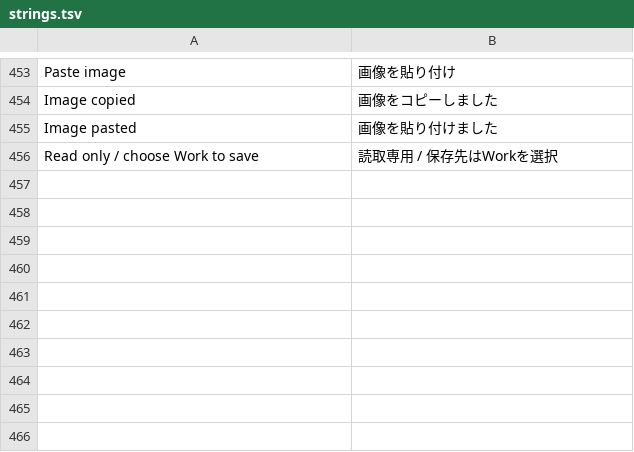
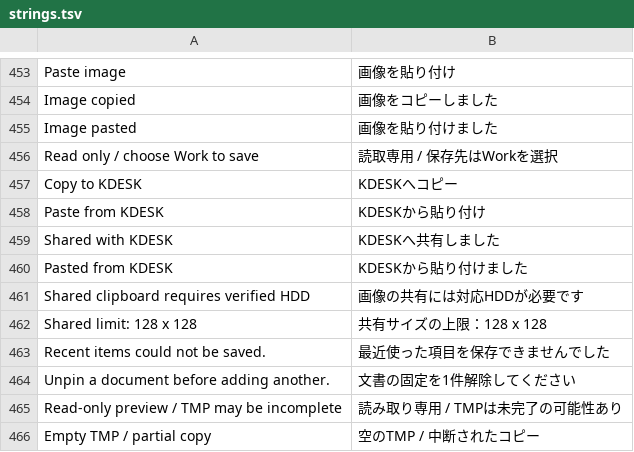
Before and after one commit to kumakumapon/MS-DOS, a TSV file: tools/kgui32/ui/strings.tsv, drawn as a sheet; only a part is shown, gaps mark what is left out.

Commit message:
Persist KGUI32 workspace history and exchange images with KDESK

```diff
--- a/tools/kgui32/ui/strings.tsv
+++ b/tools/kgui32/ui/strings.tsv
@@ -456 +456,11 @@ Image pasted	画像を貼り付けました
 Read only / choose Work to save	読取専用 / 保存先はWorkを選択
+Copy to KDESK	KDESKへコピー
+Paste from KDESK	KDESKから貼り付け
+Shared with KDESK	KDESKへ共有しました
+Pasted from KDESK	KDESKから貼り付けました
+Shared clipboard requires verified HDD	画像の共有には対応HDDが必要です
+Shared limit: 128 x 128	共有サイズの上限：128 x 128
+Recent items could not be saved.	最近使った項目を保存できませんでした
+Unpin a document before adding another.	文書の固定を1件解除してください
+Read-only preview / TMP may be incomplete	読み取り専用 / TMPは未完了の可能性あり
+Empty TMP / partial copy	空のTMP / 中断されたコピー
```
Also changed, not shown: 29 other files.
